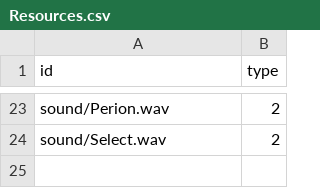
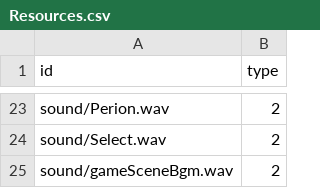
Before and after one commit to jjyy112233/Timber, a CSV file: TimberProject-bin/Resources.csv, drawn as a sheet; only a part is shown, gaps mark what is left out.

```diff
--- a/TimberProject-bin/Resources.csv
+++ b/TimberProject-bin/Resources.csv
@@ -24 +24,2 @@ sound/Perion.wav,2
 sound/Select.wav,2
+sound/gameSceneBgm.wav,2
```
Also changed, not shown: 14 other files.
